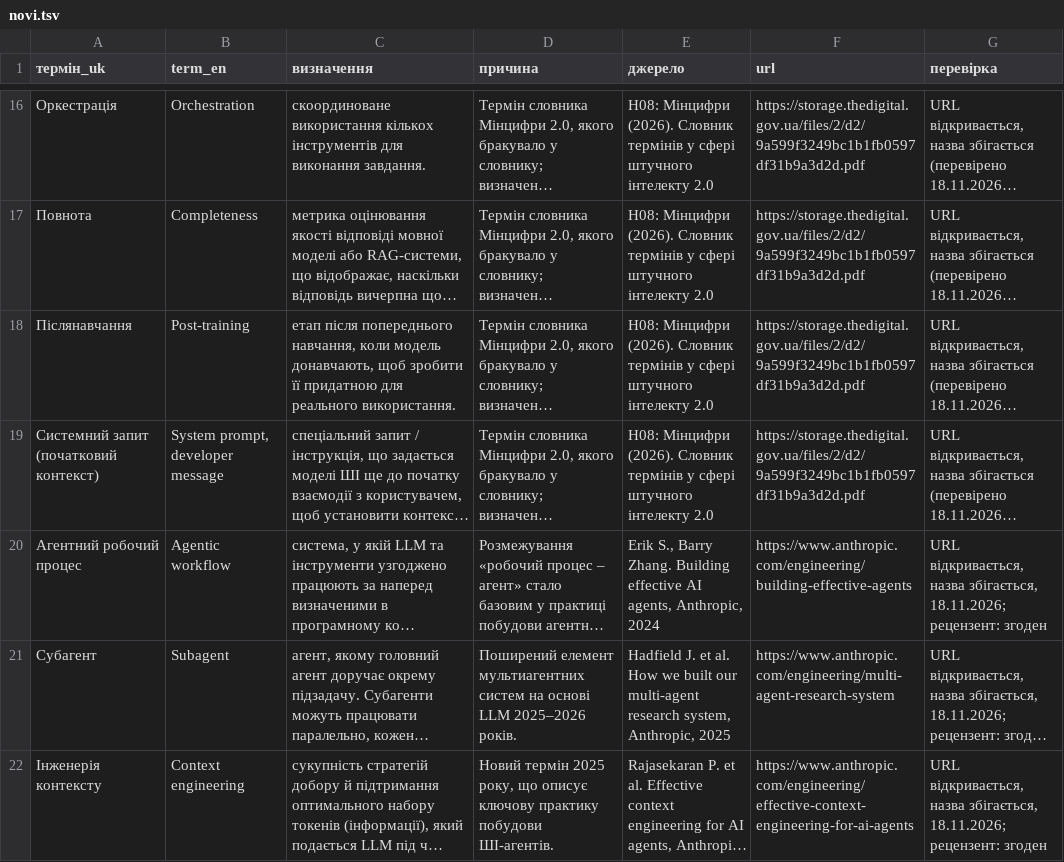
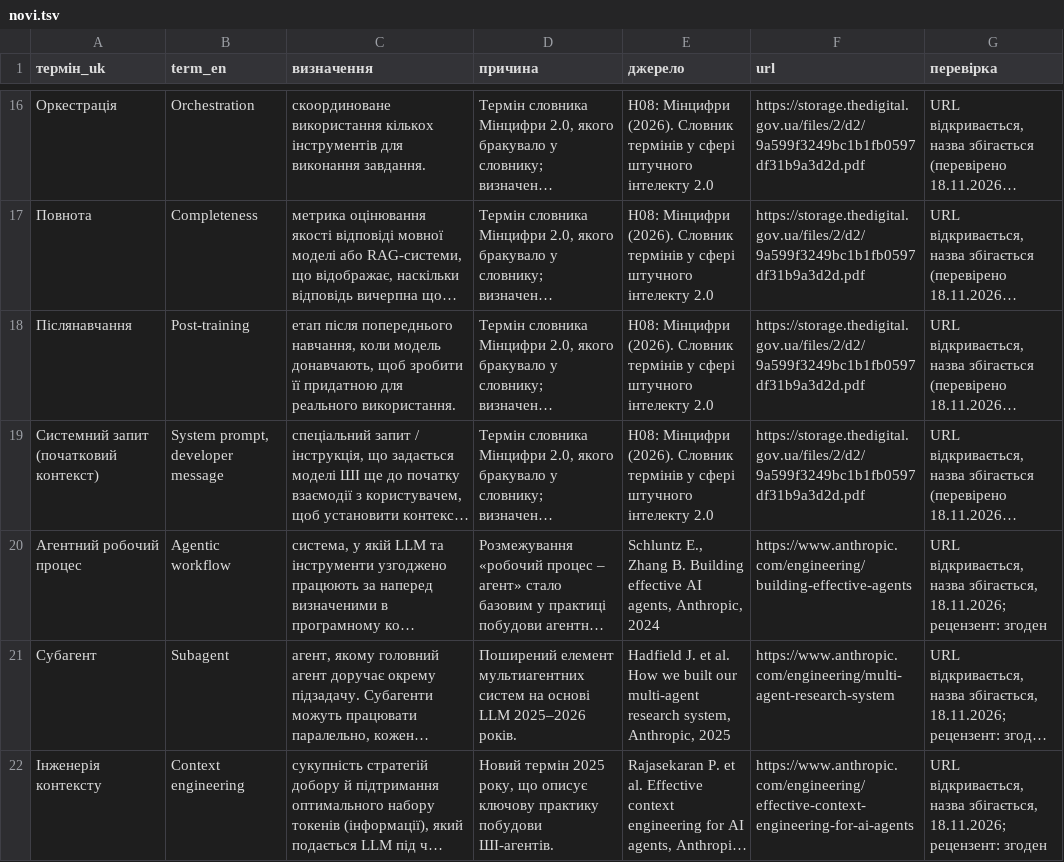
Before and after one commit to sergiyrybalchenko-wq/Slovnyk, a TSV file: dani/novi.tsv, drawn as a sheet; only a part is shown, gaps mark what is left out; long unchanged cells end in …; the diff names each change by its address in the sheet, - before the commit and + after, or states it on an @@ line.

```diff
--- a/dani/novi.tsv
+++ b/dani/novi.tsv
-E20 (джерело): Erik S., Barry Zhang. Building effective…
+E20 (джерело): Schluntz E., Zhang B. Building effective…
```
Also changed, not shown: dani/dzherela-novi.tsv, 4 other files.
